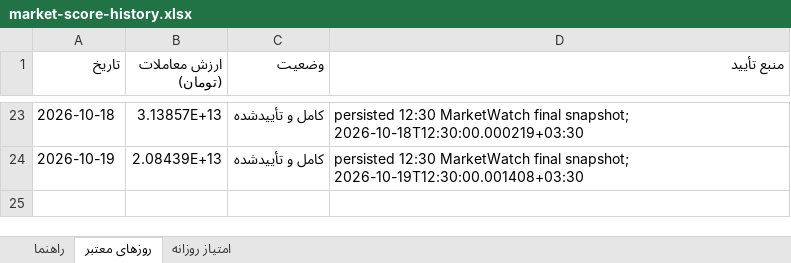
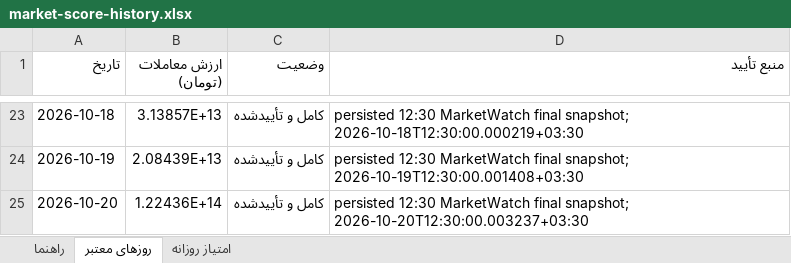
Before and after one commit to MohammadTaghvaei74/MohammadTaghvaei74.github.io, an Excel workbook: market/history/data/market-score-history.xlsx, sheet روزهای معتبر, drawn as a sheet; only a part is shown, gaps mark what is left out; values as stored, in another font and other column widths than the file's, no borders; the diff names each change by its address in the sheet, - before the commit and + after, or states it on an @@ line.

Commit message:
chore: publish market and signal data

```diff
--- a/market/history/data/market-score-history.xlsx (sheet روزهای معتبر)
+++ b/market/history/data/market-score-history.xlsx (sheet روزهای معتبر)
+row 25: 2026-10-20 | 1.22436E+14 | کامل و تأییدشده | persisted 12:30 MarketWatch final snapshot; 2026-10-20T12:30:00.003237+03:30
```
Also changed, not shown: sheet امتیاز روزانه, sheet راهنما, 5 other files.
